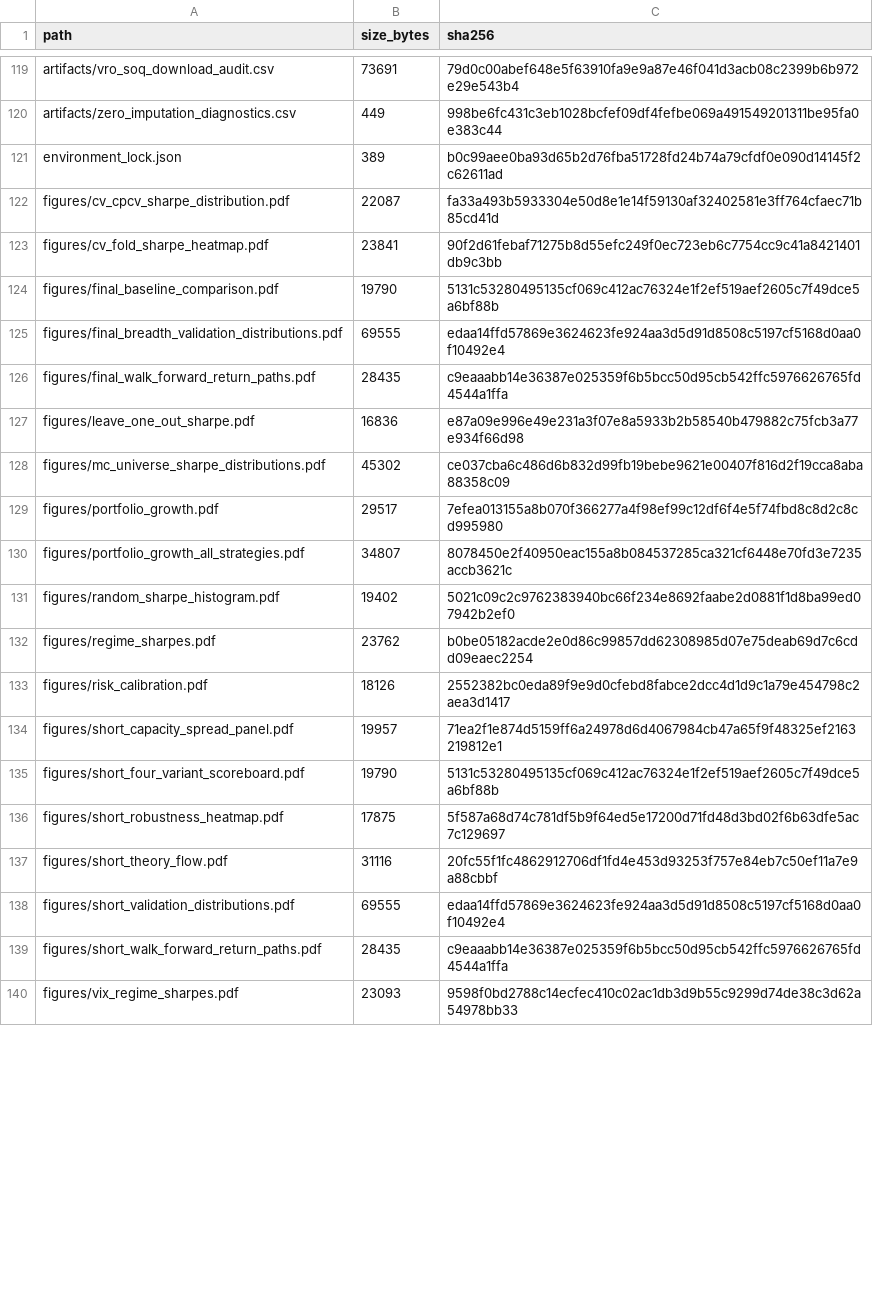
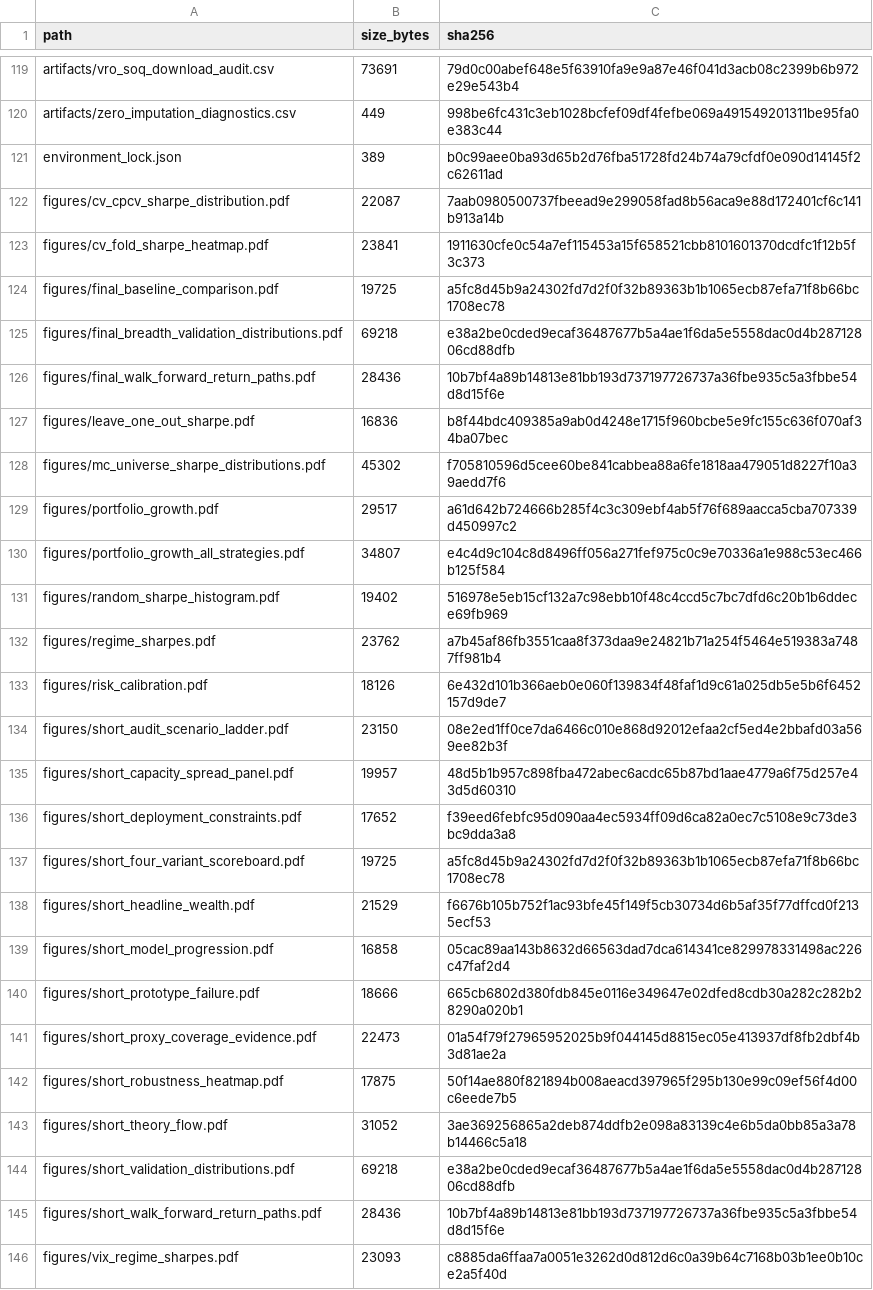
Before and after one commit to dhruvk1432/Option_Portfolio_Greek_Risk_Premia, a CSV file: research/papers/option_only_markowitz/artifact_hash_manifest.csv, drawn as a sheet; only a part is shown, gaps mark what is left out; the diff covers the shown part only.

```diff
--- a/research/papers/option_only_markowitz/artifact_hash_manifest.csv
+++ b/research/papers/option_only_markowitz/artifact_hash_manifest.csv
@@ -121,20 +121,26 @@ artifacts/zero_imputation_diagnostics.csv,449,998be6fc431c3eb1028bcfef09df4fefbe
 environment_lock.json,389,b0c99aee0ba93d65b2d76fba51728fd24b74a79cfdf0e090d14145f2c62611ad
-figures/cv_cpcv_sharpe_distribution.pdf,22087,fa33a493b5933304e50d8e1e14f59130af32402581e3ff764cfaec71b85cd41d
-figures/cv_fold_sharpe_heatmap.pdf,23841,90f2d61febaf71275b8d55efc249f0ec723eb6c7754cc9c41a8421401db9c3bb
-figures/final_baseline_comparison.pdf,19790,5131c53280495135cf069c412ac76324e1f2ef519aef2605c7f49dce5a6bf88b
-figures/final_breadth_validation_distributions.pdf,69555,edaa14ffd57869e3624623fe924aa3d5d91d8508c5197cf5168d0aa0f10492e4
-figures/final_walk_forward_return_paths.pdf,28435,c9eaaabb14e36387e025359f6b5bcc50d95cb542ffc5976626765fd4544a1ffa
-figures/leave_one_out_sharpe.pdf,16836,e87a09e996e49e231a3f07e8a5933b2b58540b479882c75fcb3a77e934f66d98
-figures/mc_universe_sharpe_distributions.pdf,45302,ce037cba6c486d6b832d99fb19bebe9621e00407f816d2f19cca8aba88358c09
-figures/portfolio_growth.pdf,29517,7efea013155a8b070f366277a4f98ef99c12df6f4e5f74fbd8c8d2c8cd995980
-figures/portfolio_growth_all_strategies.pdf,34807,8078450e2f40950eac155a8b084537285ca321cf6448e70fd3e7235accb3621c
-figures/random_sharpe_histogram.pdf,19402,5021c09c2c9762383940bc66f234e8692faabe2d0881f1d8ba99ed07942b2ef0
-figures/regime_sharpes.pdf,23762,b0be05182acde2e0d86c99857dd62308985d07e75deab69d7c6cdd09eaec2254
-figures/risk_calibration.pdf,18126,2552382bc0eda89f9e9d0cfebd8fabce2dcc4d1d9c1a79e454798c2aea3d1417
-figures/short_capacity_spread_panel.pdf,19957,71ea2f1e874d5159ff6a24978d6d4067984cb47a65f9f48325ef2163219812e1
-figures/short_four_variant_scoreboard.pdf,19790,5131c53280495135cf069c412ac76324e1f2ef519aef2605c7f49dce5a6bf88b
-figures/short_robustness_heatmap.pdf,17875,5f587a68d74c781df5b9f64ed5e17200d71fd48d3bd02f6b63dfe5ac7c129697
-figures/short_theory_flow.pdf,31116,20fc55f1fc4862912706df1fd4e453d93253f757e84eb7c50ef11a7e9a88cbbf
-figures/short_validation_distributions.pdf,69555,edaa14ffd57869e3624623fe924aa3d5d91d8508c5197cf5168d0aa0f10492e4
-figures/short_walk_forward_return_paths.pdf,28435,c9eaaabb14e36387e025359f6b5bcc50d95cb542ffc5976626765fd4544a1ffa
-figures/vix_regime_sharpes.pdf,23093,9598f0bd2788c14ecfec410c02ac1db3d9b55c9299d74de38c3d62a54978bb33
+figures/cv_cpcv_sharpe_distribution.pdf,22087,7aab0980500737fbeead9e299058fad8b56aca9e88d172401cf6c141b913a14b
+figures/cv_fold_sharpe_heatmap.pdf,23841,1911630cfe0c54a7ef115453a15f658521cbb8101601370dcdfc1f12b5f3c373
+figures/final_baseline_comparison.pdf,19725,a5fc8d45b9a24302fd7d2f0f32b89363b1b1065ecb87efa71f8b66bc1708ec78
+figures/final_breadth_validation_distributions.pdf,69218,e38a2be0cded9ecaf36487677b5a4ae1f6da5e5558dac0d4b28712806cd88dfb
+figures/final_walk_forward_return_paths.pdf,28436,10b7bf4a89b14813e81bb193d737197726737a36fbe935c5a3fbbe54d8d15f6e
+figures/leave_one_out_sharpe.pdf,16836,b8f44bdc409385a9ab0d4248e1715f960bcbe5e9fc155c636f070af34ba07bec
+figures/mc_universe_sharpe_distributions.pdf,45302,f705810596d5cee60be841cabbea88a6fe1818aa479051d8227f10a39aedd7f6
+figures/portfolio_growth.pdf,29517,a61d642b724666b285f4c3c309ebf4ab5f76f689aacca5cba707339d450997c2
+figures/portfolio_growth_all_strategies.pdf,34807,e4c4d9c104c8d8496ff056a271fef975c0c9e70336a1e988c53ec466b125f584
+figures/random_sharpe_histogram.pdf,19402,516978e5eb15cf132a7c98ebb10f48c4ccd5c7bc7dfd6c20b1b6ddece69fb969
+figures/regime_sharpes.pdf,23762,a7b45af86fb3551caa8f373daa9e24821b71a254f5464e519383a7487ff981b4
+figures/risk_calibration.pdf,18126,6e432d101b366aeb0e060f139834f48faf1d9c61a025db5e5b6f6452157d9de7
+figures/short_audit_scenario_ladder.pdf,23150,08e2ed1ff0ce7da6466c010e868d92012efaa2cf5ed4e2bbafd03a569ee82b3f
+figures/short_capacity_spread_panel.pdf,19957,48d5b1b957c898fba472abec6acdc65b87bd1aae4779a6f75d257e43d5d60310
+figures/short_deployment_constraints.pdf,17652,f39eed6febfc95d090aa4ec5934ff09d6ca82a0ec7c5108e9c73de3bc9dda3a8
+figures/short_four_variant_scoreboard.pdf,19725,a5fc8d45b9a24302fd7d2f0f32b89363b1b1065ecb87efa71f8b66bc1708ec78
+figures/short_headline_wealth.pdf,21529,f6676b105b752f1ac93bfe45f149f5cb30734d6b5af35f77dffcd0f2135ecf53
+figures/short_model_progression.pdf,16858,05cac89aa143b8632d66563dad7dca614341ce829978331498ac226c47faf2d4
+figures/short_prototype_failure.pdf,18666,665cb6802d380fdb845e0116e349647e02dfed8cdb30a282c282b28290a020b1
+figures/short_proxy_coverage_evidence.pdf,22473,01a54f79f27965952025b9f044145d8815ec05e413937df8fb2dbf4b3d81ae2a
+figures/short_robustness_heatmap.pdf,17875,50f14ae880f821894b008aeacd397965f295b130e99c09ef56f4d00c6eede7b5
+figures/short_theory_flow.pdf,31052,3ae369256865a2deb874ddfb2e098a83139c4e6b5da0bb85a3a78b14466c5a18
+figures/short_validation_distributions.pdf,69218,e38a2be0cded9ecaf36487677b5a4ae1f6da5e5558dac0d4b28712806cd88dfb
+figures/short_walk_forward_return_paths.pdf,28436,10b7bf4a89b14813e81bb193d737197726737a36fbe935c5a3fbbe54d8d15f6e
+figures/vix_regime_sharpes.pdf,23093,c8885da6ffaa7a0051e3262d0d812d6c0a39b64c7168b03b1ee0b10ce2a5f40d
```
Also changed, not shown: 17 edited cells elsewhere in this file, research/papers/option_only_markowitz/artifacts/cv_runtime_log.csv, research/papers/option_only_markowitz/verification/hash_manifest.csv, 52 other files.
